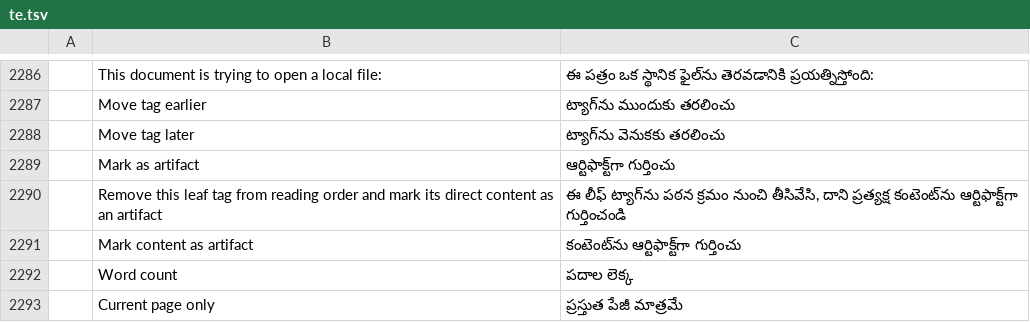
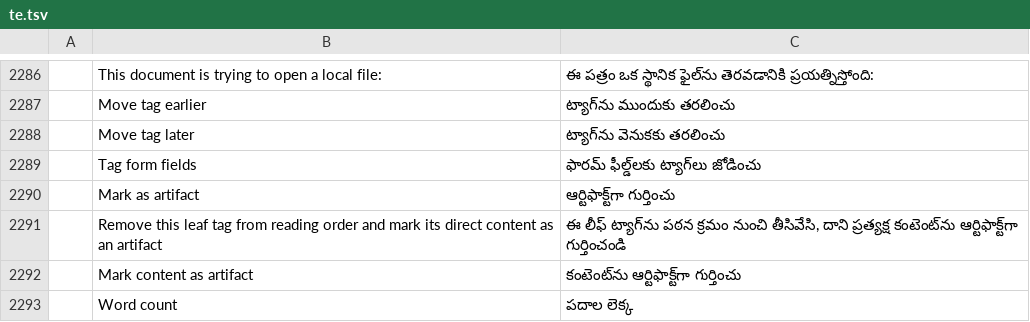
Before and after one commit to 0xPyAI/pdfcraft, a TSV file: crates/ui-egui/src/i18n/te.tsv, drawn as a sheet; only a part is shown, gaps mark what is left out; the shorter side is filled out with more unchanged rows; the diff names each change by its address in the sheet, - before the commit and + after, or states it on an @@ line.

```diff
--- a/crates/ui-egui/src/i18n/te.tsv
+++ b/crates/ui-egui/src/i18n/te.tsv
+row 2289:  | Tag form fields | ఫారమ్ ఫీల్డ్‌లకు ట్యాగ్‌లు జోడించు
```
Also changed, not shown: crates/ui-egui/src/i18n/ar.tsv, crates/ui-egui/src/i18n/bg.tsv, 35 other files.
